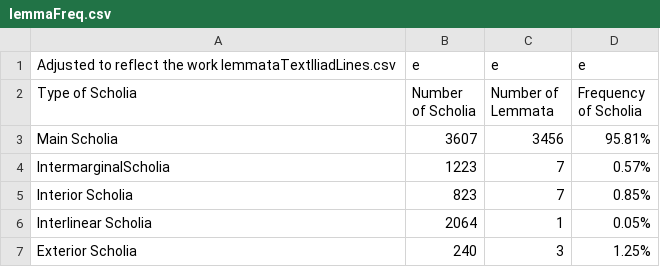
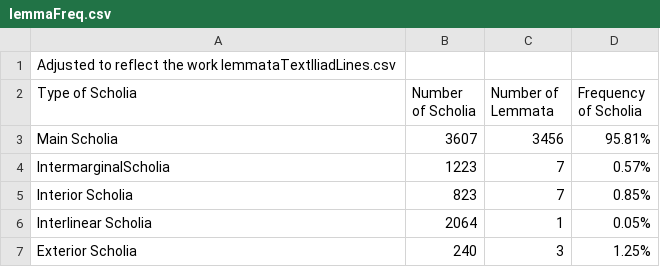
Before and after one commit to cjschu17/Thesis2016-2017, a CSV file: Data/LemmataData/lemmaFreq.csv, drawn as a sheet.

Commit message:
Update lemmaFreq.csv

```diff
--- a/Data/LemmataData/lemmaFreq.csv
+++ b/Data/LemmataData/lemmaFreq.csv
@@ -1,2 +1,2 @@
-Adjusted to reflect the work lemmataTextIliadLines.csv,e,e,e
+Adjusted to reflect the work lemmataTextIliadLines.csv,,,
 Type of Scholia,Number of Scholia,Number of Lemmata,Frequency of Scholia
```
